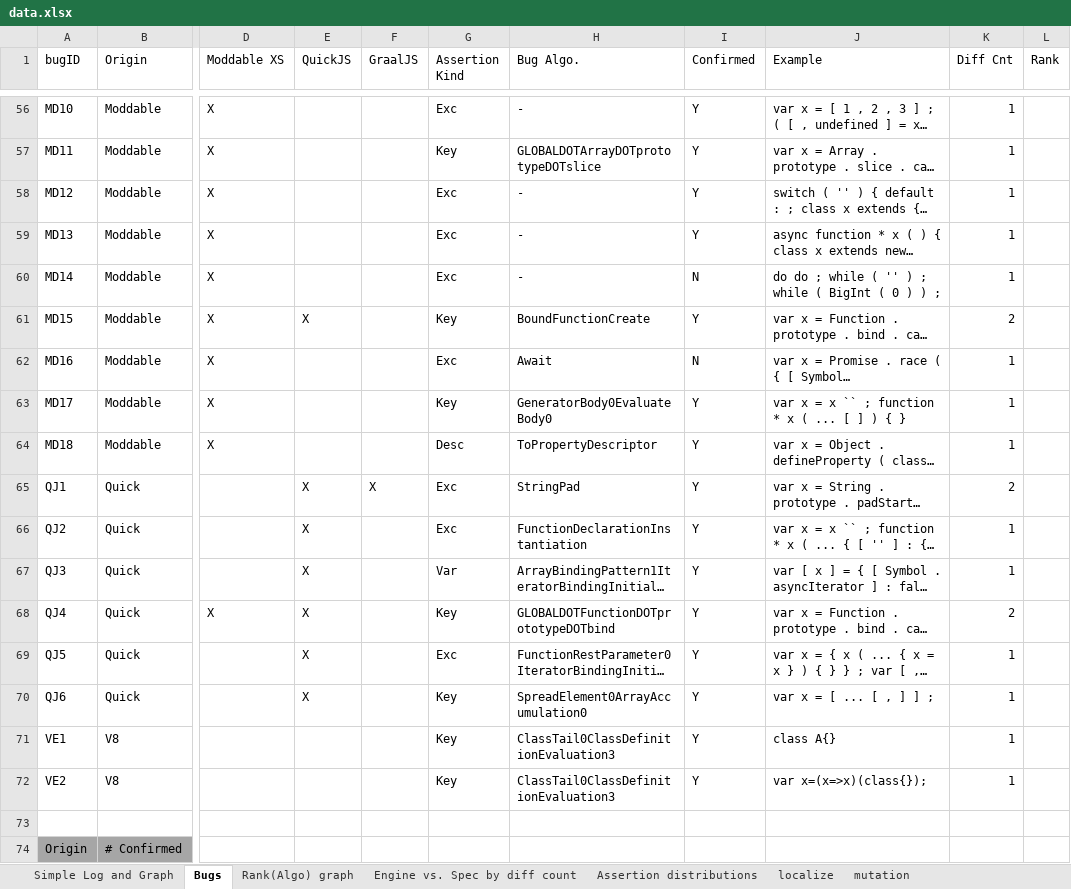
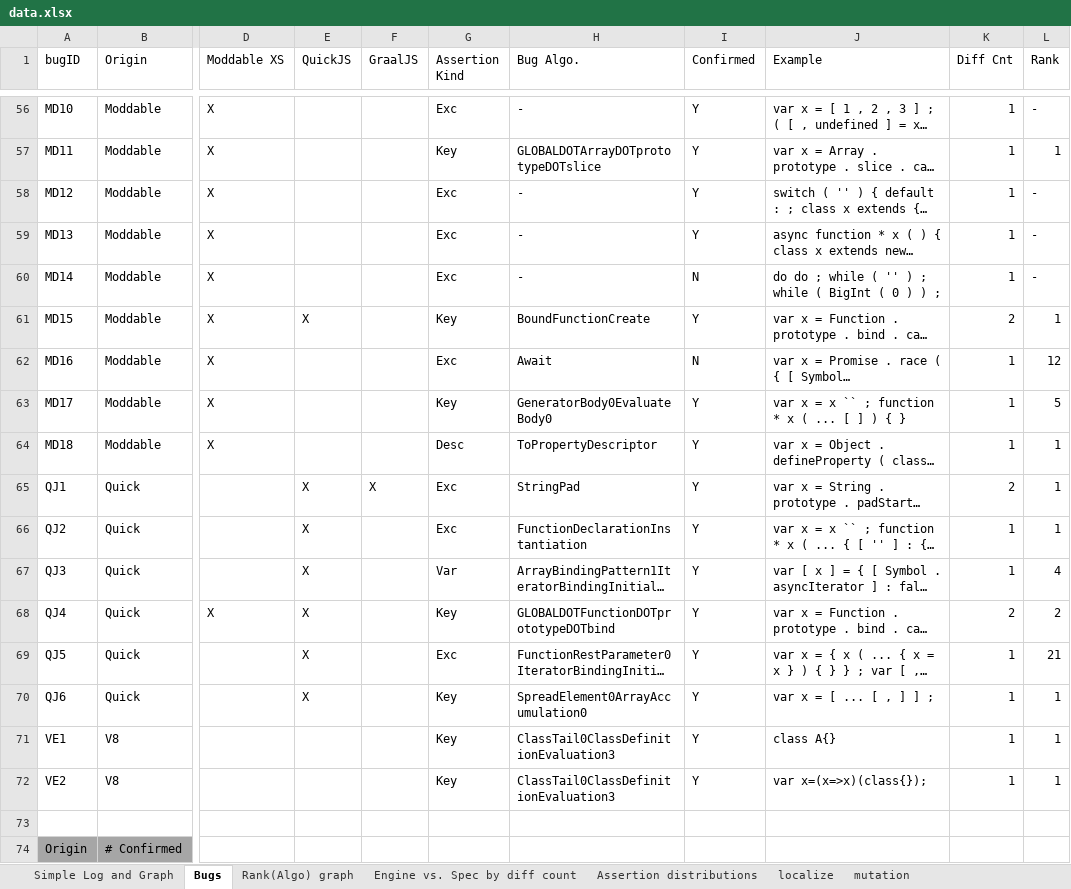
Before and after one commit to kaist-plrg/jest, an Excel workbook: icse21/data.xlsx, sheet Bugs, drawn as a sheet; only a part is shown, gaps mark what is left out; long unchanged cells end in …; values as stored, in another font and other column widths than the file's, no borders; charts and pictures not drawn; the diff covers the shown part only; the diff names each change by its address in the sheet, - before the commit and + after, or states it on an @@ line.

```diff
--- a/icse21/data.xlsx (sheet Bugs)
+++ b/icse21/data.xlsx (sheet Bugs)
-L56 (Rank): (empty)
+L56 (Rank): -
-L57 (Rank): (empty)
+L57 (Rank): 1
-L58:L60 (Rank): (empty)
+L58:L60 (Rank): -
-L61 (Rank): (empty)
+L61 (Rank): 1
-L62 (Rank): (empty)
+L62 (Rank): 12
-L63 (Rank): (empty)
+L63 (Rank): 5
-L64:L66 (Rank): (empty)
+L64:L66 (Rank): 1
-L67 (Rank): (empty)
+L67 (Rank): 4
-L68 (Rank): (empty)
+L68 (Rank): 2
-L69 (Rank): (empty)
+L69 (Rank): 21
-L70:L72 (Rank): (empty)
+L70:L72 (Rank): 1
```
Also changed, not shown: 54 edited cells elsewhere in this sheet, sheet Rank(Algo) graph, charts or pictures, 4 other files.
